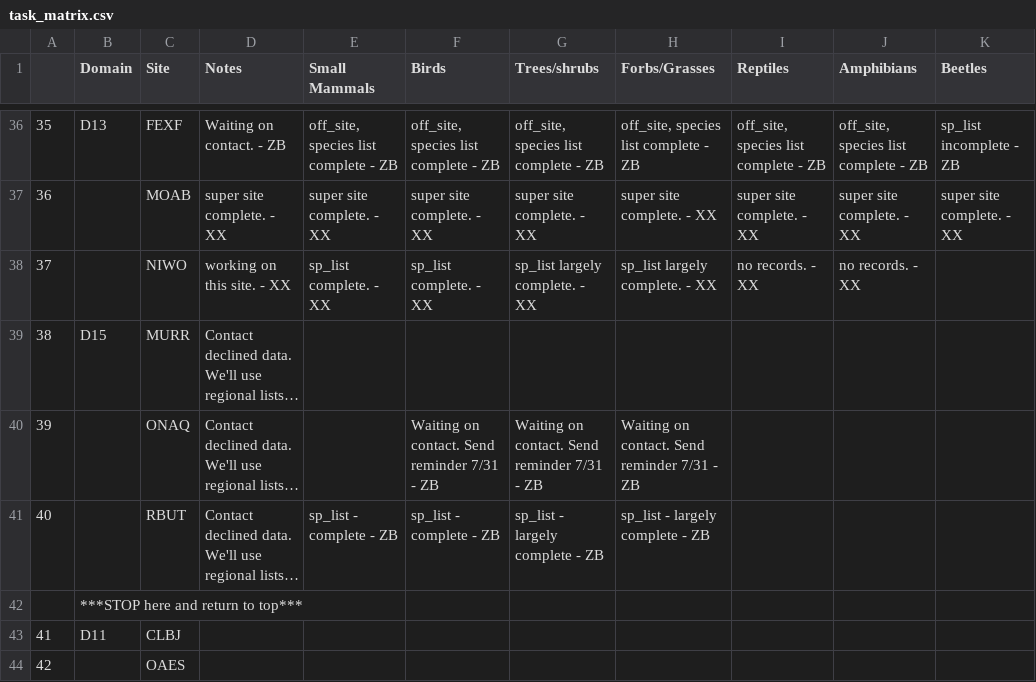
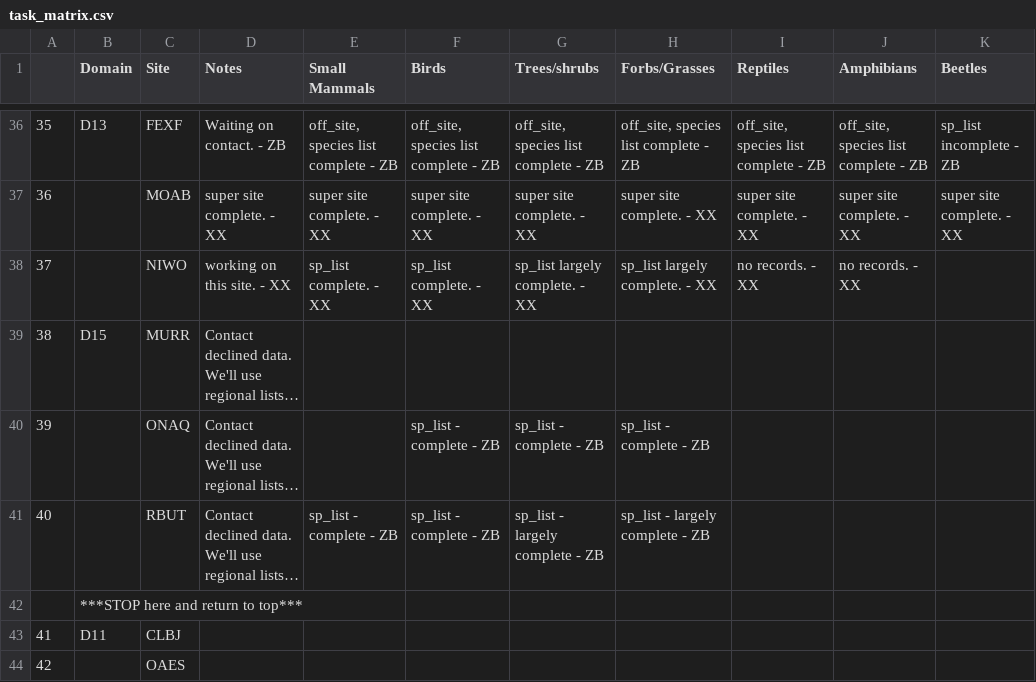
Before and after one commit to fluby/neonetods, a CSV file: data/task_matrix.csv, drawn as a sheet; only a part is shown, gaps mark what is left out; long unchanged cells end in …; the diff names each change by its address in the sheet, - before the commit and + after, or states it on an @@ line.

```diff
--- a/data/task_matrix.csv
+++ b/data/task_matrix.csv
-F40 (Birds): Waiting on contact. Send reminder 7/31 - ZB
+F40 (Birds): sp_list - complete - ZB
-G40 (Trees/shrubs): Waiting on contact. Send reminder 7/31 - ZB
+G40 (Trees/shrubs): sp_list - complete - ZB
-H40 (Forbs/Grasses): Waiting on contact. Send reminder 7/31 - ZB
+H40 (Forbs/Grasses): sp_list - complete - ZB
```
Also changed, not shown: data/activities.csv.
